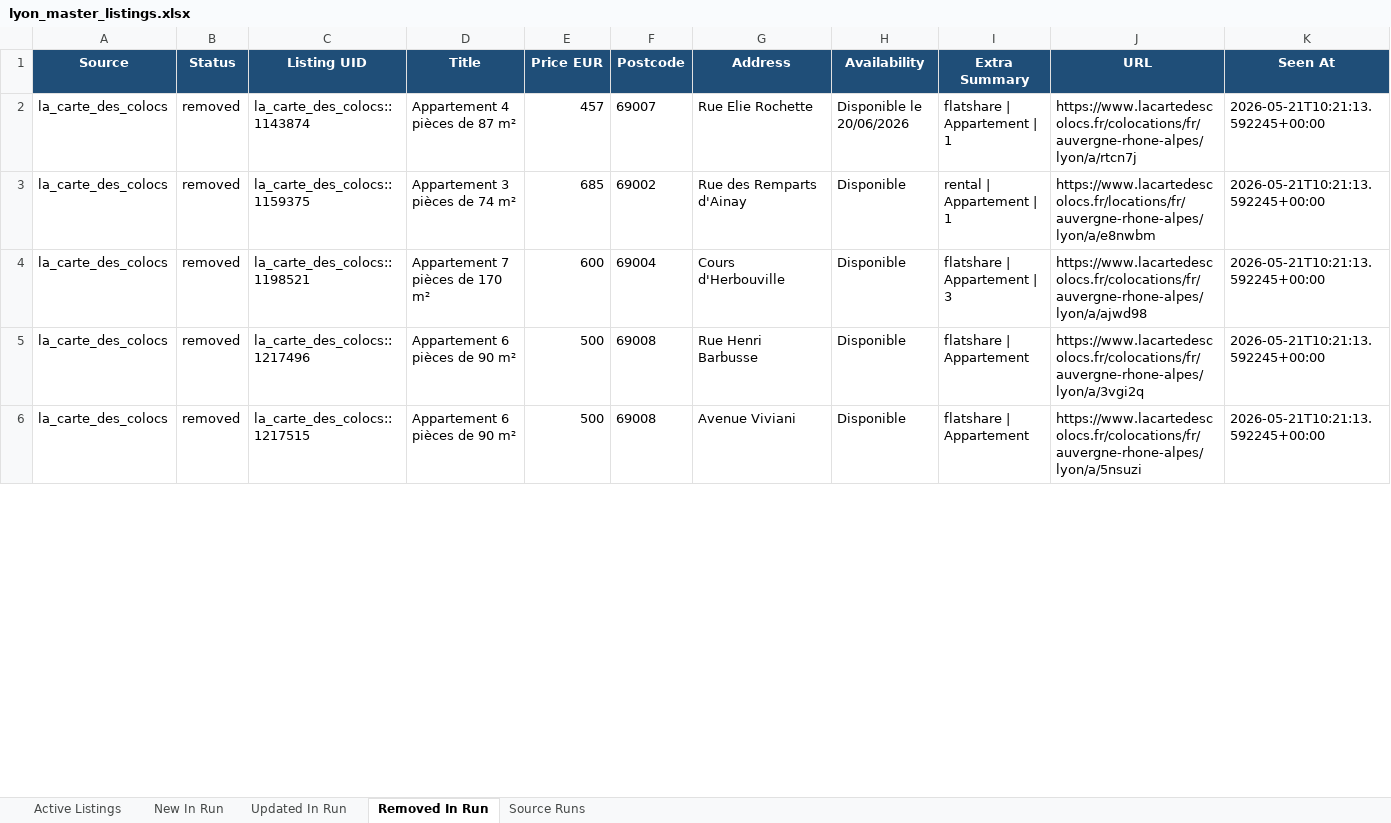
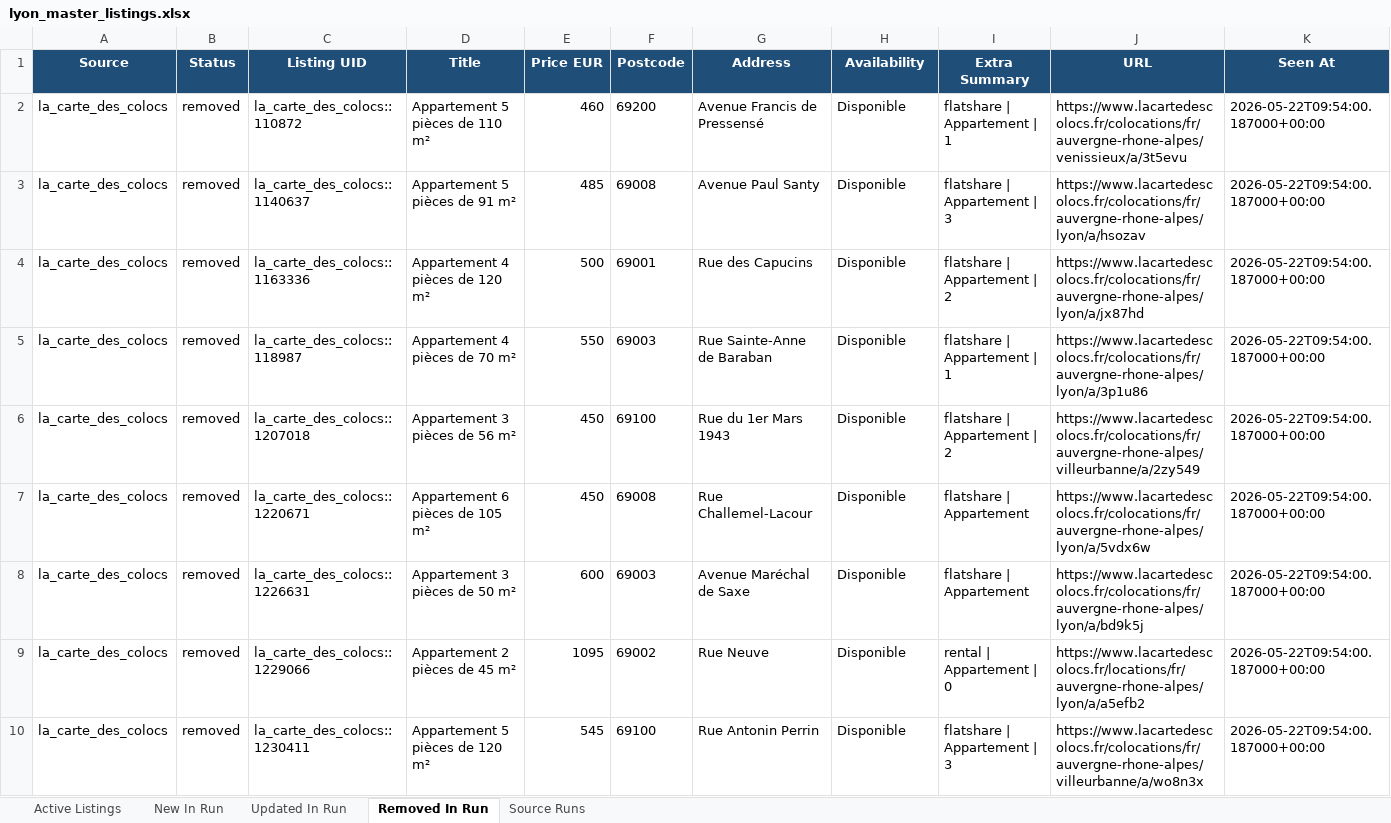
Before and after one commit to Sam291111/maison-etudiant-scraper, an Excel workbook: data_store/lyon_master_listings.xlsx, sheet Removed In Run, drawn as a sheet; only a part is shown; values as stored, in another font and other column widths than the file's, no borders; removed rows and columns are numbered as before the commit, all else as after; the diff covers the shown part only; the diff names each change by its address in the sheet, - before the commit and + after, or states it on an @@ line.

```diff
--- a/data_store/lyon_master_listings.xlsx (sheet Removed In Run)
+++ b/data_store/lyon_master_listings.xlsx (sheet Removed In Run)
-row 2: la_carte_des_colocs | removed | la_carte_des_colocs::1143874 | Appartement 4 pièces de 87 m² | 457 | 69007 | Rue Elie Rochette | Disponible le 20/06/2026 | flatshare | Appartement | 1 | https://www.lacartedescolocs.fr/colocations/fr/auvergne-rhone-alpes/lyon/a/rtcn7j | 2026-05-21T10:21:13.592245+00:00
-C2 (Listing UID): la_carte_des_colocs::1159375
+C2 (Listing UID): la_carte_des_colocs::110872
-D2 (Title): Appartement 3 pièces de 74 m²
+D2 (Title): Appartement 5 pièces de 110 m²
-E2 (Price EUR): 685
+E2 (Price EUR): 460
-F2 (Postcode): 69002
+F2 (Postcode): 69200
-G2 (Address): Rue des Remparts d'Ainay
+G2 (Address): Avenue Francis de Pressensé
-I2 (Extra Summary): rental | Appartement | 1
+I2 (Extra Summary): flatshare | Appartement | 1
-J2 (URL): https://www.lacartedescolocs.fr/locations/fr/auvergne-rhone-alpes/lyon/a/e8nwbm
+J2 (URL): https://www.lacartedescolocs.fr/colocations/fr/auvergne-rhone-alpes/venissieux/a/3t5evu
-K2:K4 (Seen At): 2026-05-21T10:21:13.592245+00:00
+K2:K4 (Seen At): 2026-05-22T09:54:00.187000+00:00
-C3 (Listing UID): la_carte_des_colocs::1198521
+C3 (Listing UID): la_carte_des_colocs::1140637
-D3 (Title): Appartement 7 pièces de 170 m²
+D3 (Title): Appartement 5 pièces de 91 m²
-E3 (Price EUR): 600
+E3 (Price EUR): 485
-F3 (Postcode): 69004
+F3 (Postcode): 69008
-G3 (Address): Cours d'Herbouville
+G3 (Address): Avenue Paul Santy
-J3 (URL): https://www.lacartedescolocs.fr/colocations/fr/auvergne-rhone-alpes/lyon/a/ajwd98
+J3 (URL): https://www.lacartedescolocs.fr/colocations/fr/auvergne-rhone-alpes/lyon/a/hsozav
-C4 (Listing UID): la_carte_des_colocs::1217496
+C4 (Listing UID): la_carte_des_colocs::1163336
-D4 (Title): Appartement 6 pièces de 90 m²
+D4 (Title): Appartement 4 pièces de 120 m²
-F4 (Postcode): 69008
+F4 (Postcode): 69001
-G4 (Address): Rue Henri Barbusse
+G4 (Address): Rue des Capucins
-I4 (Extra Summary): flatshare | Appartement
+I4 (Extra Summary): flatshare | Appartement | 2
-J4 (URL): https://www.lacartedescolocs.fr/colocations/fr/auvergne-rhone-alpes/lyon/a/3vgi2q
+J4 (URL): https://www.lacartedescolocs.fr/colocations/fr/auvergne-rhone-alpes/lyon/a/jx87hd
+row 5: la_carte_des_colocs | removed | la_carte_des_colocs::118987 | Appartement 4 pièces de 70 m² | 550 | 69003 | Rue Sainte-Anne de Baraban | Disponible | flatshare | Appartement | 1 | https://www.lacartedescolocs.fr/colocations/fr/auvergne-rhone-alpes/lyon/a/3p1u86 | 2026-05-22T09:54:00.187000+00:00
+row 6: la_carte_des_colocs | removed | la_carte_des_colocs::1207018 | Appartement 3 pièces de 56 m² | 450 | 69100 | Rue du 1er Mars 1943 | Disponible | flatshare | Appartement | 2 | https://www.lacartedescolocs.fr/colocations/fr/auvergne-rhone-alpes/villeurbanne/a/2zy549 | 2026-05-22T09:54:00.187000+00:00
-C7 (Listing UID): la_carte_des_colocs::1217515
+C7 (Listing UID): la_carte_des_colocs::1220671
-D7 (Title): Appartement 6 pièces de 90 m²
+D7 (Title): Appartement 6 pièces de 105 m²
-E7 (Price EUR): 500
+E7 (Price EUR): 450
-G7 (Address): Avenue Viviani
+G7 (Address): Rue Challemel-Lacour
-J7 (URL): https://www.lacartedescolocs.fr/colocations/fr/auvergne-rhone-alpes/lyon/a/5nsuzi
+J7 (URL): https://www.lacartedescolocs.fr/colocations/fr/auvergne-rhone-alpes/lyon/a/5vdx6w
-K7 (Seen At): 2026-05-21T10:21:13.592245+00:00
+K7 (Seen At): 2026-05-22T09:54:00.187000+00:00
+row 8: la_carte_des_colocs | removed | la_carte_des_colocs::1226631 | Appartement 3 pièces de 50 m² | 600 | 69003 | Avenue Maréchal de Saxe | Disponible | flatshare | Appartement | https://www.lacartedescolocs.fr/colocations/fr/auvergne-rhone-alpes/lyon/a/bd9k5j | 2026-05-22T09:54:00.187000+00:00
+row 9: la_carte_des_colocs | removed | la_carte_des_colocs::1229066 | Appartement 2 pièces de 45 m² | 1095 | 69002 | Rue Neuve | Disponible | rental | Appartement | 0 | https://www.lacartedescolocs.fr/locations/fr/auvergne-rhone-alpes/lyon/a/a5efb2 | 2026-05-22T09:54:00.187000+00:00
+row 10: la_carte_des_colocs | removed | la_carte_des_colocs::1230411 | Appartement 5 pièces de 120 m² | 545 | 69100 | Rue Antonin Perrin | Disponible | flatshare | Appartement | 3 | https://www.lacartedescolocs.fr/colocations/fr/auvergne-rhone-alpes/villeurbanne/a/wo8n3x | 2026-05-22T09:54:00.187000+00:00
```
Also changed, not shown: 35 added rows, 3 removed rows and 174 edited cells elsewhere in this sheet, sheet Updated In Run, sheet New In Run, sheet Active Listings, sheet Source Runs, docs/downloads/lyon_master_listings.xlsx, 14 other files.
